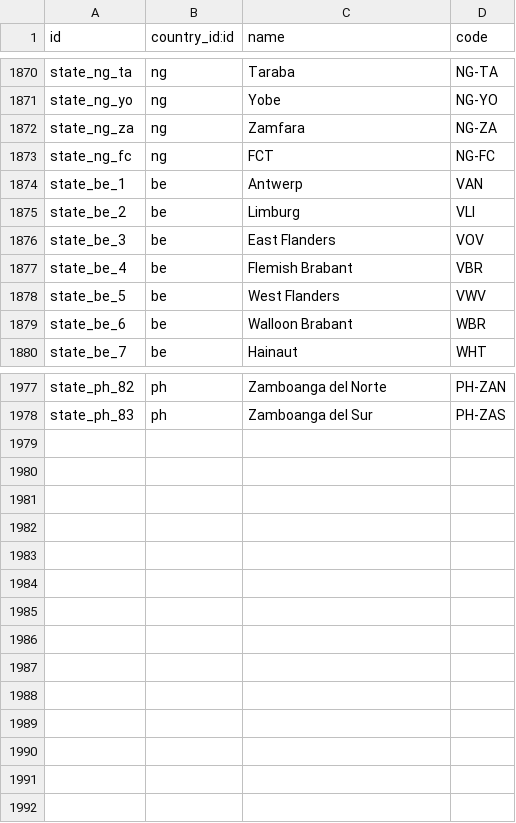
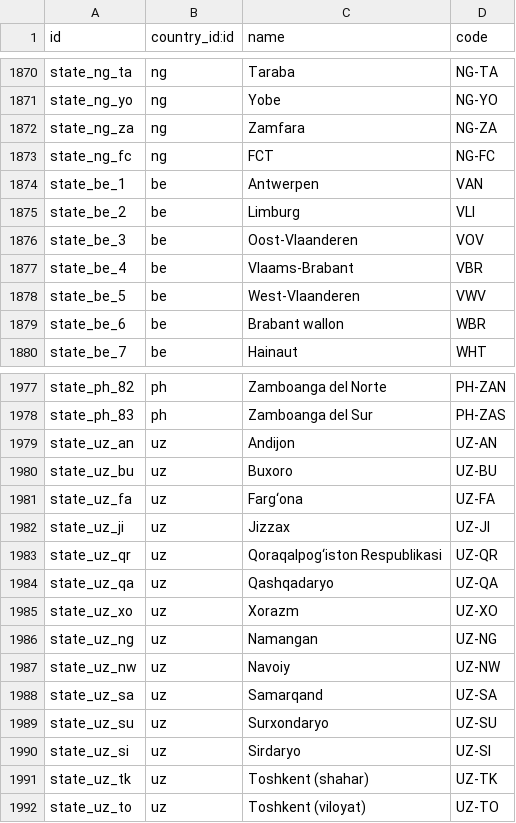
Before and after one commit to RawEvan/odoo-lite, a CSV file: odoo/addons/base/data/res.country.state.csv, drawn as a sheet; only a part is shown, gaps mark what is left out.

```diff
--- a/odoo/addons/base/data/res.country.state.csv
+++ b/odoo/addons/base/data/res.country.state.csv
@@ -1873,8 +1873,8 @@ state_ng_za,ng,"Zamfara","NG-ZA"
 state_ng_fc,ng,"FCT","NG-FC"
-state_be_1,be,"Antwerp","VAN"
+state_be_1,be,"Antwerpen","VAN"
 state_be_2,be,"Limburg","VLI"
-state_be_3,be,"East Flanders","VOV"
-state_be_4,be,"Flemish Brabant","VBR"
-state_be_5,be,"West Flanders","VWV"
-state_be_6,be,"Walloon Brabant","WBR"
+state_be_3,be,"Oost-Vlaanderen","VOV"
+state_be_4,be,"Vlaams-Brabant","VBR"
+state_be_5,be,"West-Vlaanderen","VWV"
+state_be_6,be,"Brabant wallon","WBR"
 state_be_7,be,"Hainaut","WHT"
@@ -1978 +1978,15 @@ state_ph_82,ph,"Zamboanga del Norte","PH-ZAN"
 state_ph_83,ph,"Zamboanga del Sur","PH-ZAS"
+state_uz_an,uz,"Andijon","UZ-AN"
+state_uz_bu,uz,"Buxoro","UZ-BU"
+state_uz_fa,uz,"Farg‘ona","UZ-FA"
+state_uz_ji,uz,"Jizzax","UZ-JI"
+state_uz_qr,uz,"Qoraqalpog‘iston Respublikasi","UZ-QR"
+state_uz_qa,uz,"Qashqadaryo","UZ-QA"
+state_uz_xo,uz,"Xorazm","UZ-XO"
+state_uz_ng,uz,"Namangan","UZ-NG"
+state_uz_nw,uz,"Navoiy","UZ-NW"
+state_uz_sa,uz,"Samarqand","UZ-SA"
+state_uz_su,uz,"Surxondaryo","UZ-SU"
+state_uz_si,uz,"Sirdaryo","UZ-SI"
+state_uz_tk,uz,"Toshkent (shahar)","UZ-TK"
+state_uz_to,uz,"Toshkent (viloyat)","UZ-TO"
```
Also changed, not shown: odoo/addons/base/data/res.lang.csv, 19 other files.
